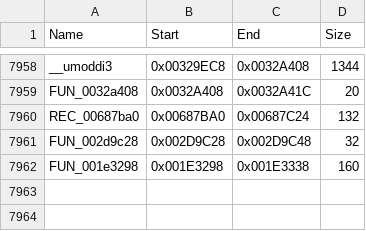
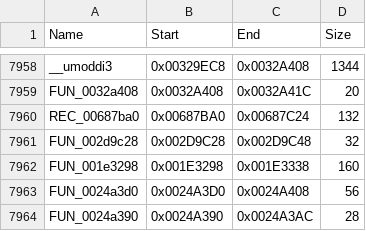
Before and after one commit to BlackLineInteractive/SHO-GTA-VCS-PS2Recomp, a CSV file: sho/sho.csv, drawn as a sheet; only a part is shown, gaps mark what is left out; the diff names each change by its address in the sheet, - before the commit and + after, or states it on an @@ line.

```diff
--- a/sho/sho.csv
+++ b/sho/sho.csv
+row 7963: FUN_0024a3d0 | 0x0024A3D0 | 0x0024A408 | 56
+row 7964: FUN_0024a390 | 0x0024A390 | 0x0024A3AC | 28
```
Also changed, not shown: 1 other file.
